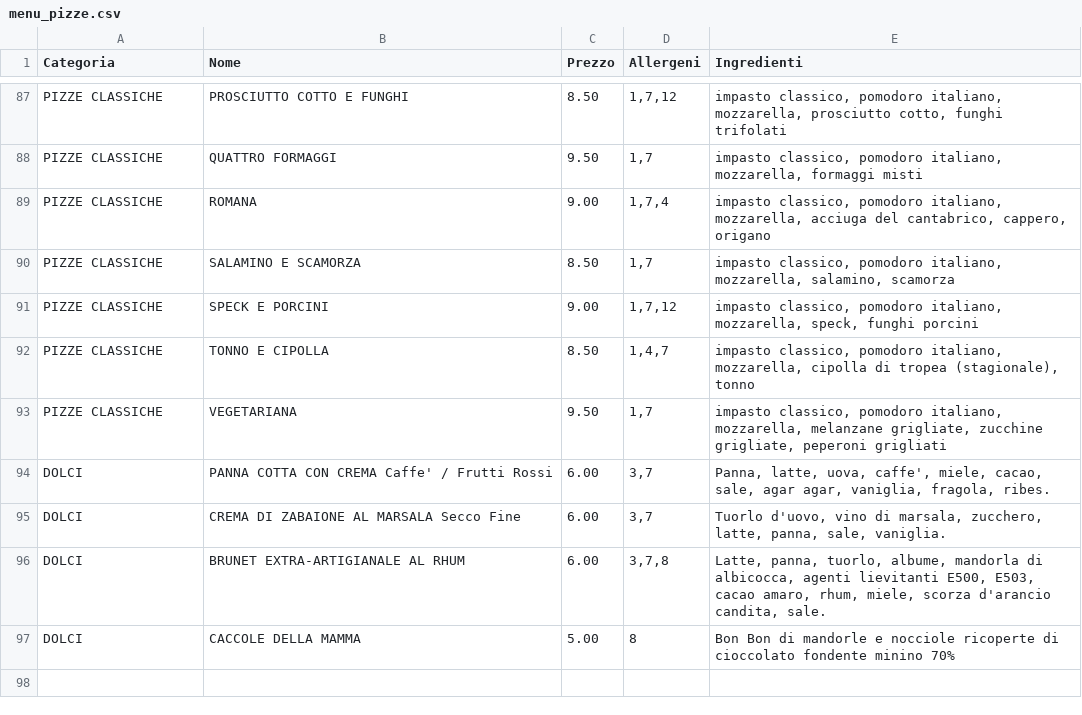
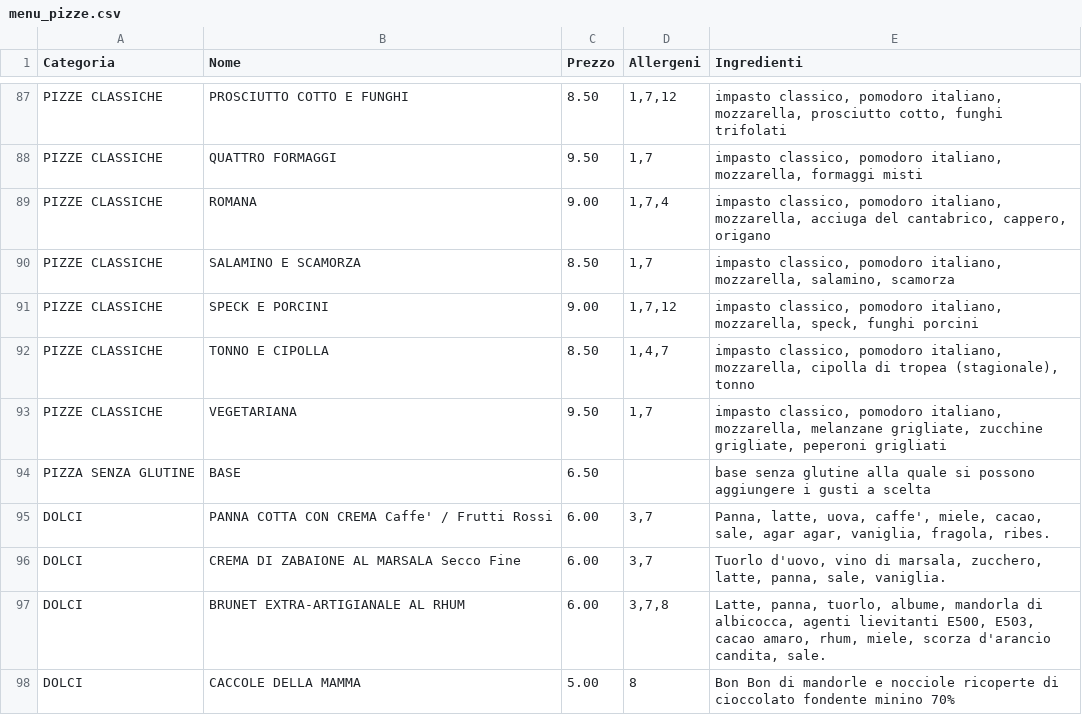
Before and after one commit to Rmamavvomvvone/Sito-Pizzeria.github.io, a CSV file: menu_pizze.csv, drawn as a sheet; only a part is shown, gaps mark what is left out; the diff names each change by its address in the sheet, - before the commit and + after, or states it on an @@ line.

Commit message:
Update menu_pizze.csv

```diff
--- a/menu_pizze.csv
+++ b/menu_pizze.csv
+row 94: PIZZA SENZA GLUTINE | BASE | 6.50 |  | base senza glutine alla quale si possono aggiungere i gusti a scelta
```
